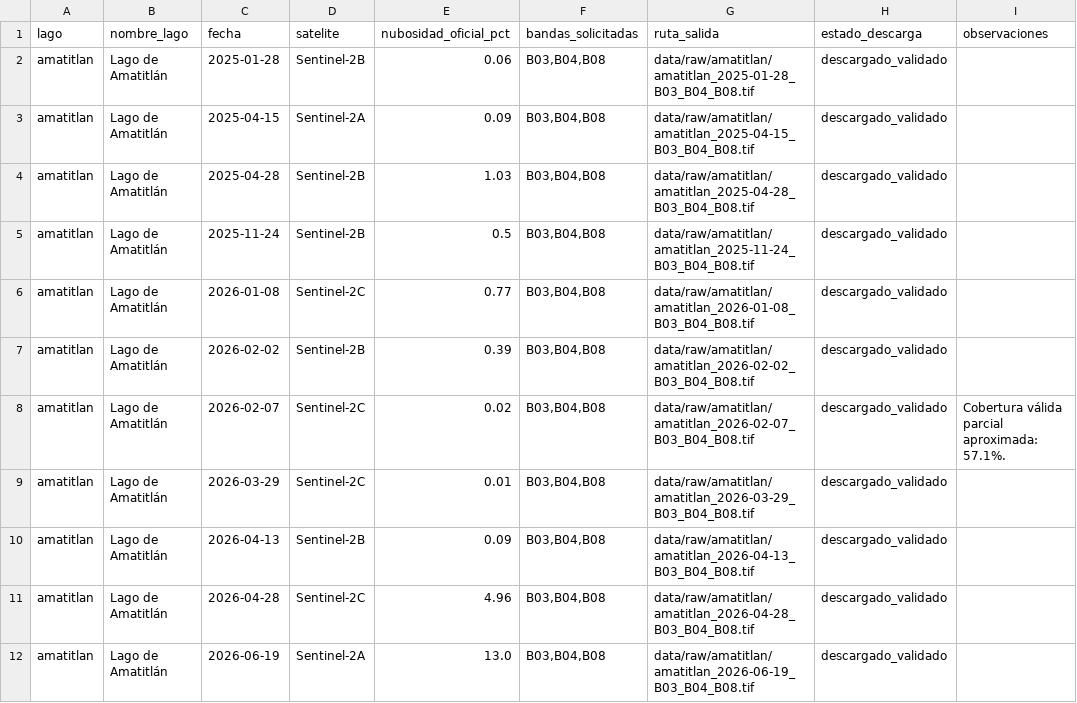
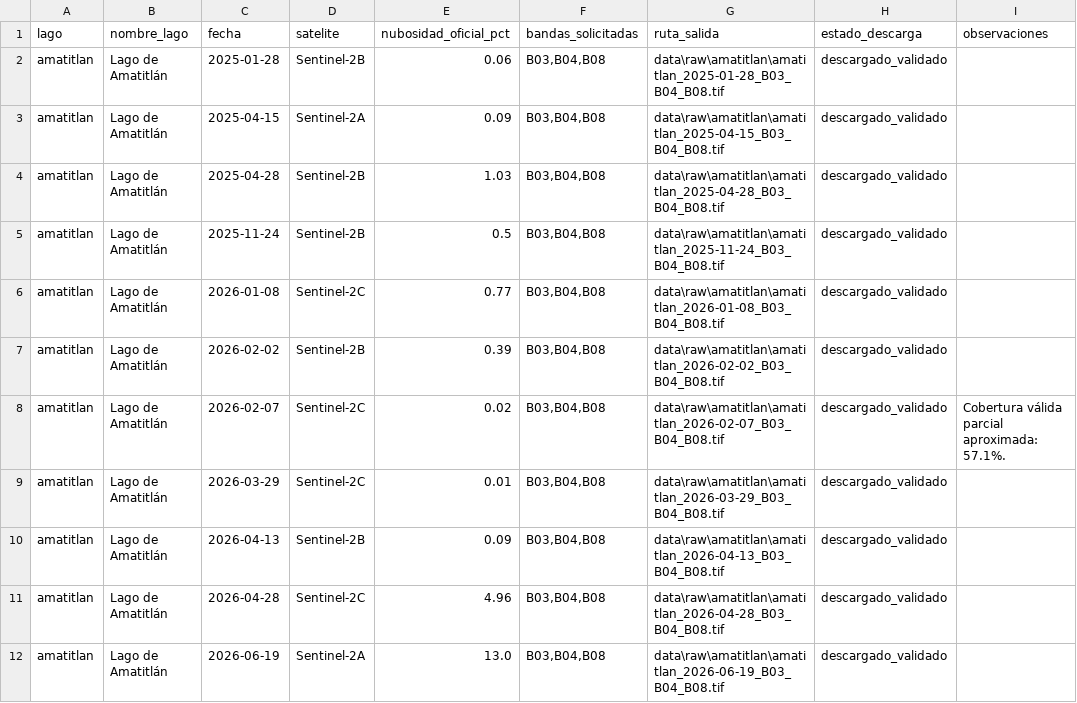
Before and after one commit to jcdiegolopez/DS-LAB04, a CSV file: outputs/tablas/inventario_datos.csv, drawn as a sheet; only a part is shown; the diff covers the shown part only.

```diff
--- a/outputs/tablas/inventario_datos.csv
+++ b/outputs/tablas/inventario_datos.csv
@@ -1,12 +1,12 @@
 lago,nombre_lago,fecha,satelite,nubosidad_oficial_pct,bandas_solicitadas,ruta_salida,estado_descarga,observaciones
-amatitlan,Lago de Amatitlán,2025-01-28,Sentinel-2B,0.06,"B03,B04,B08",data/raw/amatitlan/amatitlan_2025-01-28_B03_B04_B08.tif,descargado_validado,
-amatitlan,Lago de Amatitlán,2025-04-15,Sentinel-2A,0.09,"B03,B04,B08",data/raw/amatitlan/amatitlan_2025-04-15_B03_B04_B08.tif,descargado_validado,
-amatitlan,Lago de Amatitlán,2025-04-28,Sentinel-2B,1.03,"B03,B04,B08",data/raw/amatitlan/amatitlan_2025-04-28_B03_B04_B08.tif,descargado_validado,
-amatitlan,Lago de Amatitlán,2025-11-24,Sentinel-2B,0.5,"B03,B04,B08",data/raw/amatitlan/amatitlan_2025-11-24_B03_B04_B08.tif,descargado_validado,
-amatitlan,Lago de Amatitlán,2026-01-08,Sentinel-2C,0.77,"B03,B04,B08",data/raw/amatitlan/amatitlan_2026-01-08_B03_B04_B08.tif,descargado_validado,
-amatitlan,Lago de Amatitlán,2026-02-02,Sentinel-2B,0.39,"B03,B04,B08",data/raw/amatitlan/amatitlan_2026-02-02_B03_B04_B08.tif,descargado_validado,
-amatitlan,Lago de Amatitlán,2026-02-07,Sentinel-2C,0.02,"B03,B04,B08",data/raw/amatitlan/amatitlan_2026-02-07_B03_B04_B08.tif,descargado_validado,Cobertura válida parcial aproximada: 57.1%.
-amatitlan,Lago de Amatitlán,2026-03-29,Sentinel-2C,0.01,"B03,B04,B08",data/raw/amatitlan/amatitlan_2026-03-29_B03_B04_B08.tif,descargado_validado,
-amatitlan,Lago de Amatitlán,2026-04-13,Sentinel-2B,0.09,"B03,B04,B08",data/raw/amatitlan/amatitlan_2026-04-13_B03_B04_B08.tif,descargado_validado,
-amatitlan,Lago de Amatitlán,2026-04-28,Sentinel-2C,4.96,"B03,B04,B08",data/raw/amatitlan/amatitlan_2026-04-28_B03_B04_B08.tif,descargado_validado,
-amatitlan,Lago de Amatitlán,2026-06-19,Sentinel-2A,13.0,"B03,B04,B08",data/raw/amatitlan/amatitlan_2026-06-19_B03_B04_B08.tif,descargado_validado,
+amatitlan,Lago de Amatitlán,2025-01-28,Sentinel-2B,0.06,"B03,B04,B08",data\raw\amatitlan\amatitlan_2025-01-28_B03_B04_B08.tif,descargado_validado,
+amatitlan,Lago de Amatitlán,2025-04-15,Sentinel-2A,0.09,"B03,B04,B08",data\raw\amatitlan\amatitlan_2025-04-15_B03_B04_B08.tif,descargado_validado,
+amatitlan,Lago de Amatitlán,2025-04-28,Sentinel-2B,1.03,"B03,B04,B08",data\raw\amatitlan\amatitlan_2025-04-28_B03_B04_B08.tif,descargado_validado,
+amatitlan,Lago de Amatitlán,2025-11-24,Sentinel-2B,0.5,"B03,B04,B08",data\raw\amatitlan\amatitlan_2025-11-24_B03_B04_B08.tif,descargado_validado,
+amatitlan,Lago de Amatitlán,2026-01-08,Sentinel-2C,0.77,"B03,B04,B08",data\raw\amatitlan\amatitlan_2026-01-08_B03_B04_B08.tif,descargado_validado,
+amatitlan,Lago de Amatitlán,2026-02-02,Sentinel-2B,0.39,"B03,B04,B08",data\raw\amatitlan\amatitlan_2026-02-02_B03_B04_B08.tif,descargado_validado,
+amatitlan,Lago de Amatitlán,2026-02-07,Sentinel-2C,0.02,"B03,B04,B08",data\raw\amatitlan\amatitlan_2026-02-07_B03_B04_B08.tif,descargado_validado,Cobertura válida parcial aproximada: 57.1%.
+amatitlan,Lago de Amatitlán,2026-03-29,Sentinel-2C,0.01,"B03,B04,B08",data\raw\amatitlan\amatitlan_2026-03-29_B03_B04_B08.tif,descargado_validado,
+amatitlan,Lago de Amatitlán,2026-04-13,Sentinel-2B,0.09,"B03,B04,B08",data\raw\amatitlan\amatitlan_2026-04-13_B03_B04_B08.tif,descargado_validado,
+amatitlan,Lago de Amatitlán,2026-04-28,Sentinel-2C,4.96,"B03,B04,B08",data\raw\amatitlan\amatitlan_2026-04-28_B03_B04_B08.tif,descargado_validado,
+amatitlan,Lago de Amatitlán,2026-06-19,Sentinel-2A,13.0,"B03,B04,B08",data\raw\amatitlan\amatitlan_2026-06-19_B03_B04_B08.tif,descargado_validado,
```
Also changed, not shown: 11 edited cells elsewhere in this file, outputs/tablas/lista_control_calidad_avance.csv, 6 other files.
